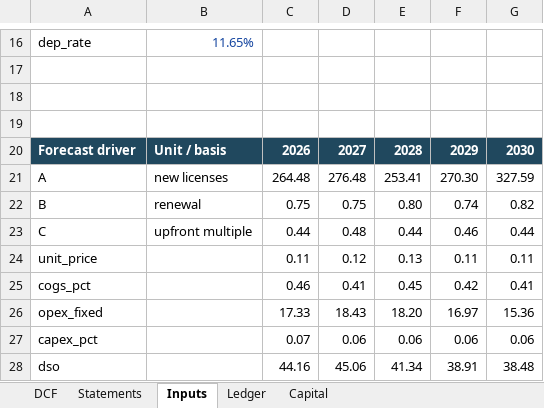
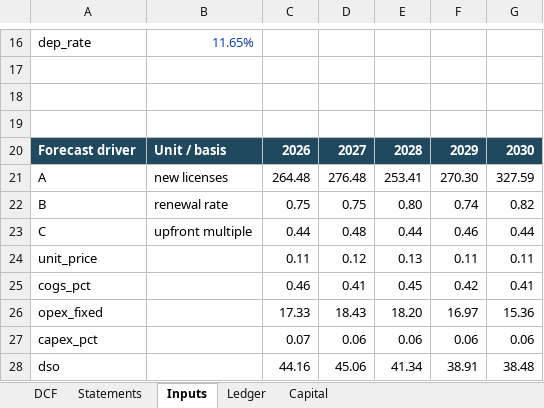
Before and after one commit to zwluestc/dcf, an Excel workbook: DCFEval/dcf-06-license/solution/reference.xlsx, sheet Inputs, drawn as a sheet; only a part is shown, gaps mark what is left out; values as stored, in another font and other column widths than the file's, no borders; the diff names each change by its address in the sheet, - before the commit and + after, or states it on an @@ line.

Commit message:
fix(v2.1): eliminate license upfront-fee conflict, pin decimal units & 155-cell formula scope (exempt exogenous row 8), add 10/10 alt-layout acceptance

```diff
--- a/DCFEval/dcf-06-license/solution/reference.xlsx (sheet Inputs)
+++ b/DCFEval/dcf-06-license/solution/reference.xlsx (sheet Inputs)
-B22: renewal
+B22: renewal rate
```
Also changed, not shown: DCFEval/dcf-01-saas/solution/reference.xlsx, DCFEval/dcf-02-foundry/solution/reference.xlsx, 39 other files.
